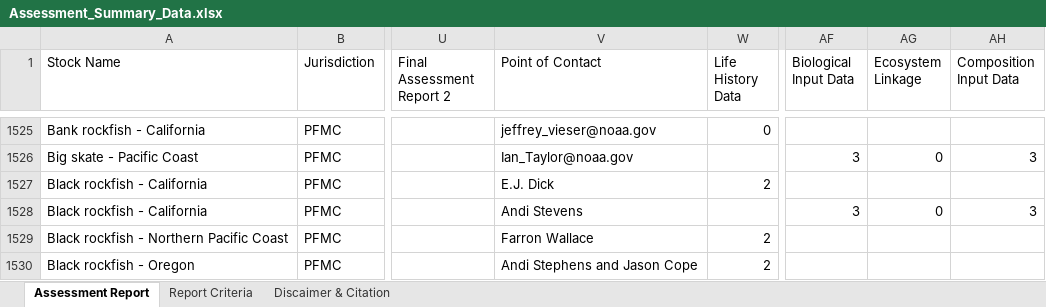
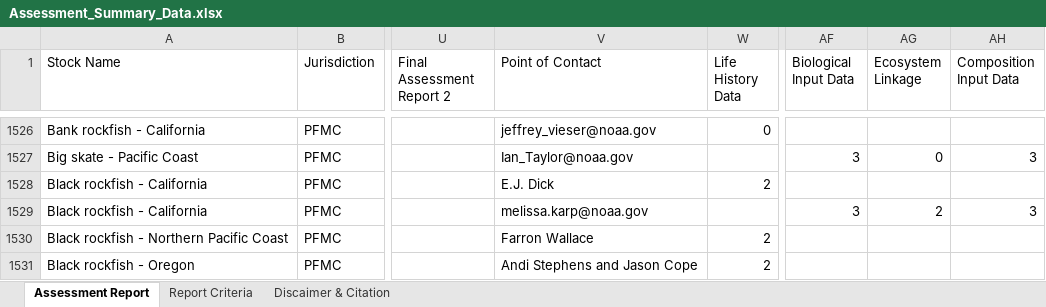
Before and after one commit to andybeet/teststocksmartapi, an Excel workbook: data-raw/Assessment_Summary_Data.xlsx, sheet Assessment Report, drawn as a sheet; only a part is shown, gaps mark what is left out; values as stored, in another font and other column widths than the file's, no borders; charts and pictures not drawn; addresses are those after the commit; the diff covers the shown part only; the diff names each change by its address in the sheet, - before the commit and + after, or states it on an @@ line.

```diff
--- a/data-raw/Assessment_Summary_Data.xlsx (sheet Assessment Report)
+++ b/data-raw/Assessment_Summary_Data.xlsx (sheet Assessment Report)
-V1529 (Point of Contact): Andi Stevens
+V1529 (Point of Contact): melissa.karp@noaa.gov
-AG1529 (Ecosystem Linkage): 0
+AG1529 (Ecosystem Linkage): 2
```
Also changed, not shown: 5 added rows, 2 removed rows, 1 moved row and 56 edited cells elsewhere in this sheet, sheet Discaimer & Citation, 2 other files.
